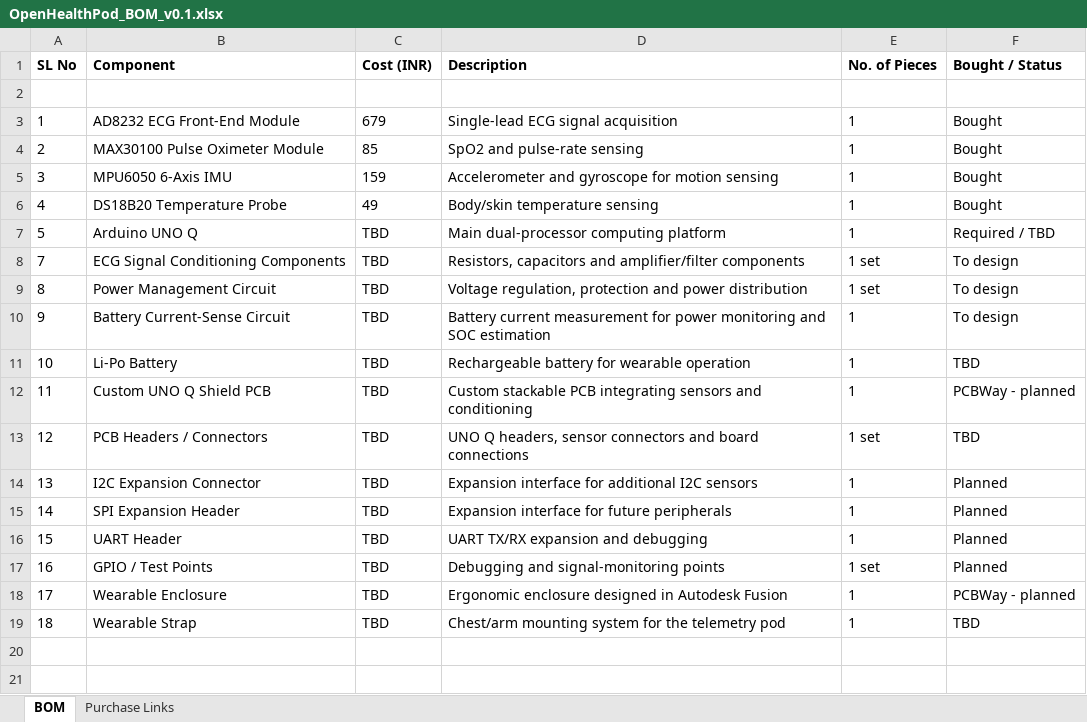
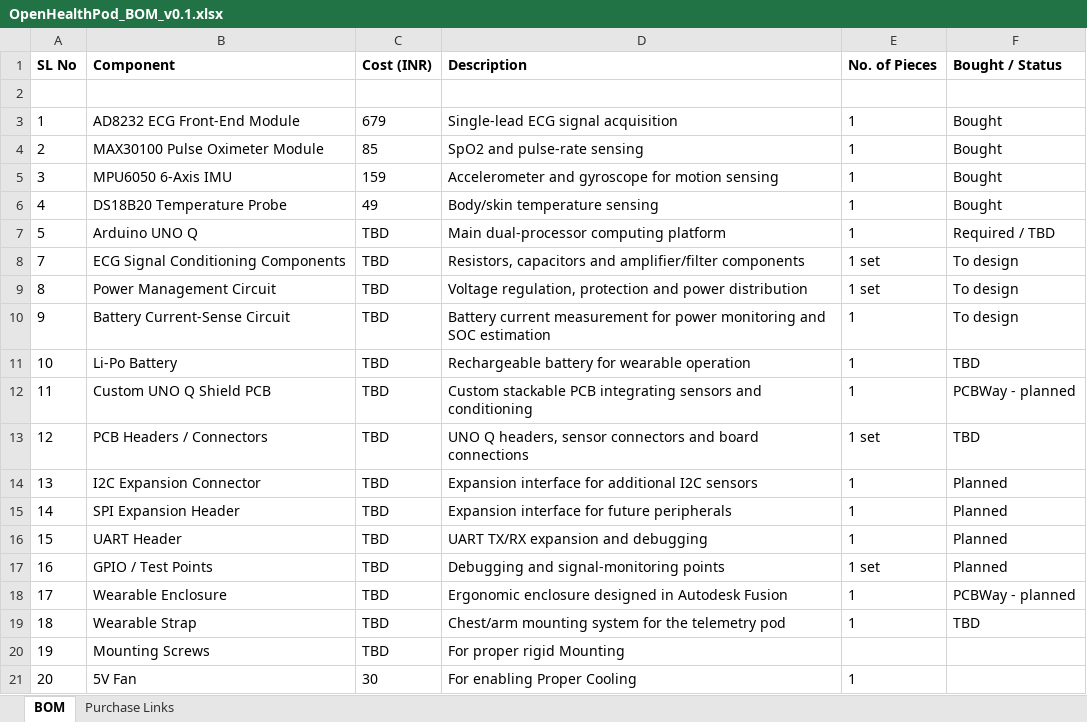
Before and after one commit to smk-17/Hackster.io, an Excel workbook: BOM/OpenHealthPod_BOM_v0.1.xlsx, sheet BOM, drawn as a sheet; values as stored, in another font and other column widths than the file's, no borders; the diff names each change by its address in the sheet, - before the commit and + after, or states it on an @@ line.

```diff
--- a/BOM/OpenHealthPod_BOM_v0.1.xlsx (sheet BOM)
+++ b/BOM/OpenHealthPod_BOM_v0.1.xlsx (sheet BOM)
+row 20: 19 | Mounting Screws | TBD | For proper rigid Mounting
+row 21: 20 | 5V Fan | 30 | For enabling Proper Cooling | 1
```
Also changed, not shown: 6 other files.
